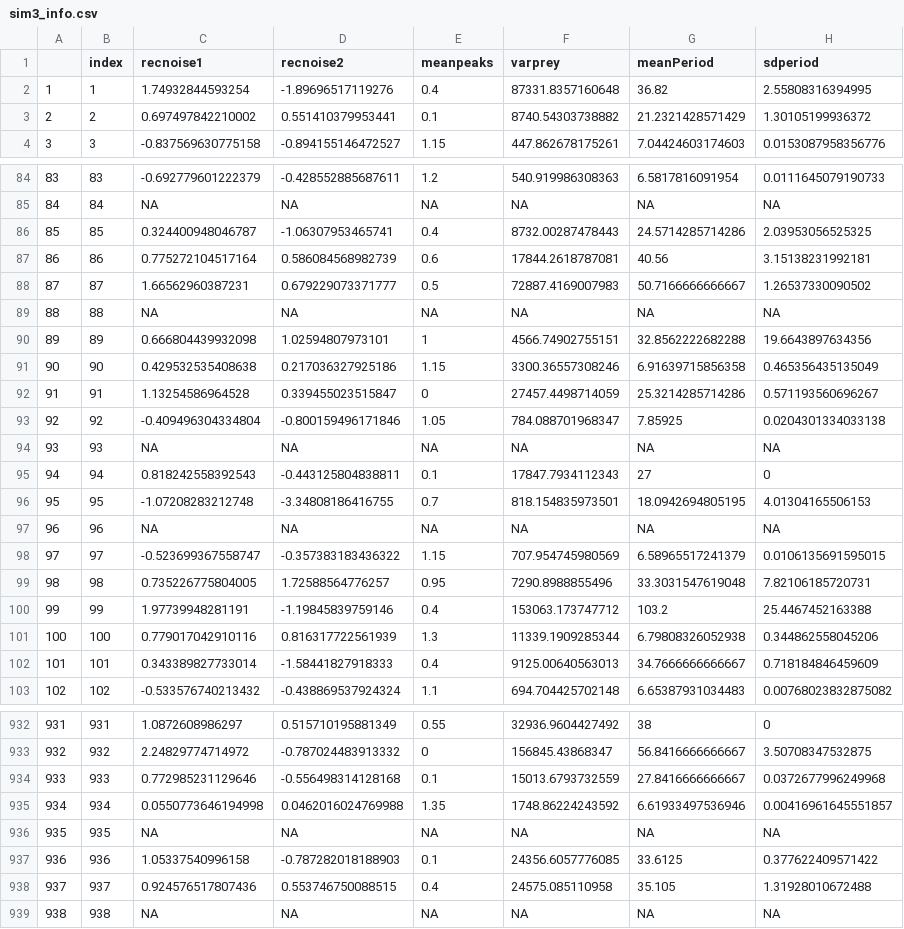
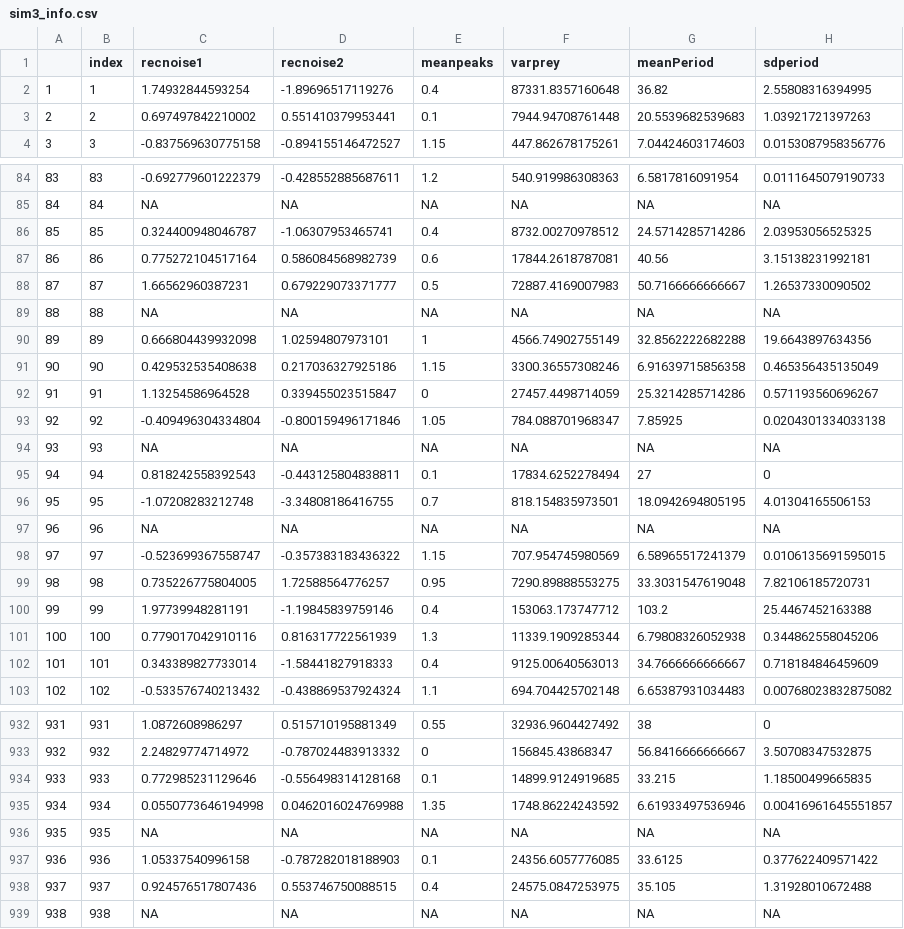
Before and after one commit to tdolz/hierAgeStrucEDM, a CSV file: sim3_info.csv, drawn as a sheet; only a part is shown, gaps mark what is left out; the diff covers the shown part only.

```diff
--- a/sim3_info.csv
+++ b/sim3_info.csv
@@ -2,3 +2,3 @@
 "1","1",1.74932844593254,-1.89696517119276,0.4,87331.8357160648,36.82,2.55808316394995
-"2","2",0.697497842210002,0.551410379953441,0.1,8740.54303738882,21.2321428571429,1.30105199936372
+"2","2",0.697497842210002,0.551410379953441,0.1,7944.94708761448,20.5539682539683,1.03921721397263
 "3","3",-0.837569630775158,-0.894155146472527,1.15,447.862678175261,7.04424603174603,0.0153087958356776
@@ -85,3 +85,3 @@
 "84","84",NA,NA,NA,NA,NA,NA
-"85","85",0.324400948046787,-1.06307953465741,0.4,8732.00287478443,24.5714285714286,2.03953056525325
+"85","85",0.324400948046787,-1.06307953465741,0.4,8732.00270978512,24.5714285714286,2.03953056525325
 "86","86",0.775272104517164,0.586084568982739,0.6,17844.2618787081,40.56,3.15138231992181
@@ -89,3 +89,3 @@
 "88","88",NA,NA,NA,NA,NA,NA
-"89","89",0.666804439932098,1.02594807973101,1,4566.74902755151,32.8562222682288,19.6643897634356
+"89","89",0.666804439932098,1.02594807973101,1,4566.74902755149,32.8562222682288,19.6643897634356
 "90","90",0.429532535408638,0.217036327925186,1.15,3300.36557308246,6.91639715856358,0.465356435135049
@@ -94,3 +94,3 @@
 "93","93",NA,NA,NA,NA,NA,NA
-"94","94",0.818242558392543,-0.443125804838811,0.1,17847.7934112343,27,0
+"94","94",0.818242558392543,-0.443125804838811,0.1,17834.6252278494,27,0
 "95","95",-1.07208283212748,-3.34808186416755,0.7,818.154835973501,18.0942694805195,4.01304165506153
@@ -98,3 +98,3 @@
 "97","97",-0.523699367558747,-0.357383183436322,1.15,707.954745980569,6.58965517241379,0.0106135691595015
-"98","98",0.735226775804005,1.72588564776257,0.95,7290.8988855496,33.3031547619048,7.82106185720731
+"98","98",0.735226775804005,1.72588564776257,0.95,7290.89888553275,33.3031547619048,7.82106185720731
 "99","99",1.97739948281191,-1.19845839759146,0.4,153063.173747712,103.2,25.4467452163388
@@ -933,3 +933,3 @@
 "932","932",2.24829774714972,-0.787024483913332,0,156845.43868347,56.8416666666667,3.50708347532875
-"933","933",0.772985231129646,-0.556498314128168,0.1,15013.6793732559,27.8416666666667,0.0372677996249968
+"933","933",0.772985231129646,-0.556498314128168,0.1,14899.9124919685,33.215,1.18500499665835
 "934","934",0.0550773646194998,0.0462016024769988,1.35,1748.86224243592,6.61933497536946,0.00416961645551857
@@ -937,3 +937,3 @@
 "936","936",1.05337540996158,-0.787282018188903,0.1,24356.6057776085,33.6125,0.377622409571422
-"937","937",0.924576517807436,0.553746750088515,0.4,24575.085110958,35.105,1.31928010672488
+"937","937",0.924576517807436,0.553746750088515,0.4,24575.0847253975,35.105,1.31928010672488
 "938","938",NA,NA,NA,NA,NA,NA
```
Also changed, not shown: 87 edited cells elsewhere in this file, sim2_info.csv, 40 other files.
